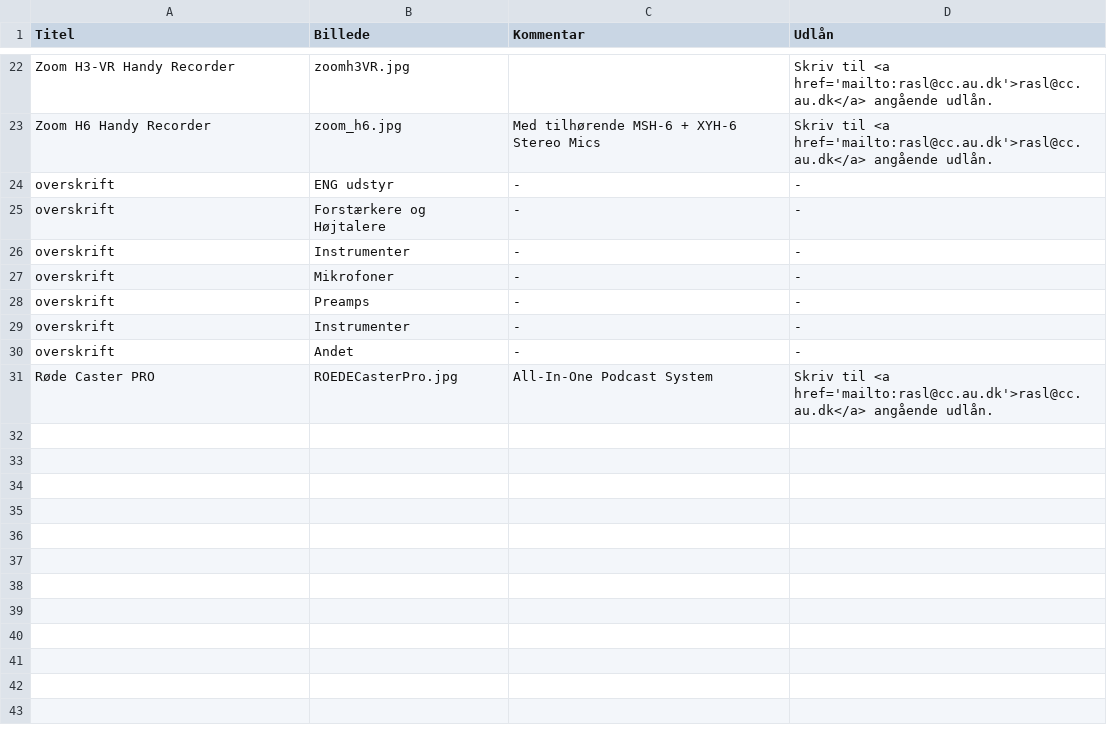
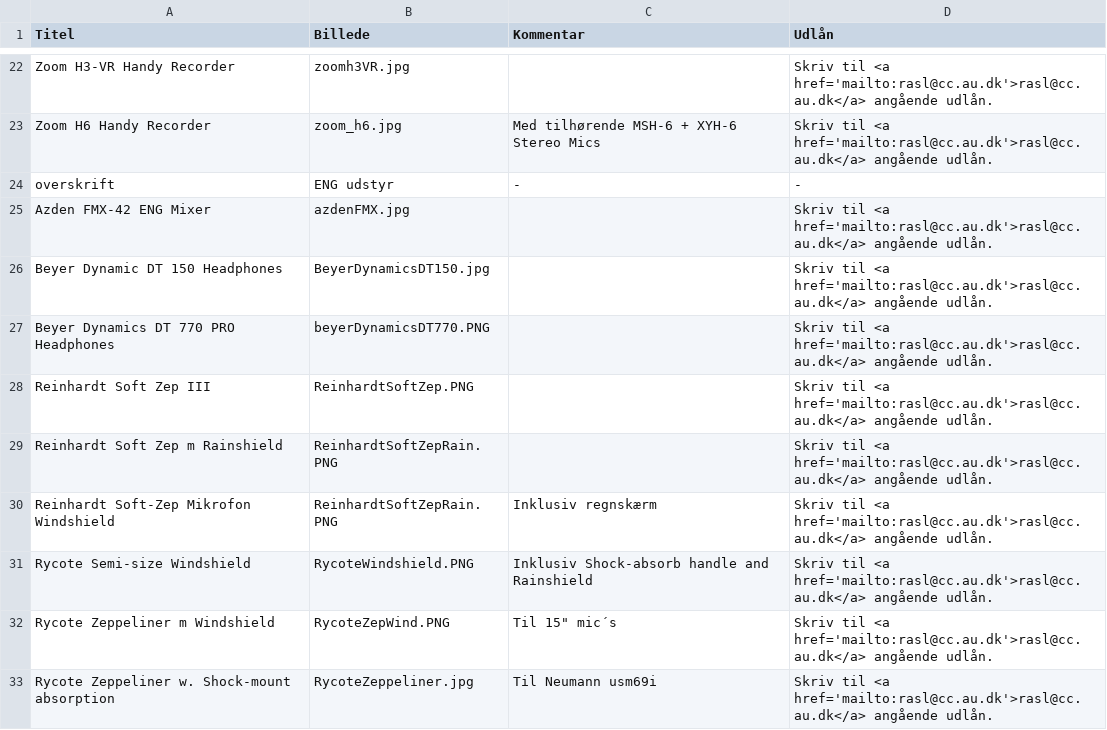
Before and after one commit to DDlabAU/faciliteter-og-udstyr, a CSV file: audiodesign/AudiodesignTabel.csv, drawn as a sheet; only a part is shown, gaps mark what is left out; the shorter side is filled out with more unchanged rows; the diff covers the shown part only.

```diff
--- a/audiodesign/AudiodesignTabel.csv
+++ b/audiodesign/AudiodesignTabel.csv
@@ -24 +24,10 @@ Zoom H6 Handy Recorder;zoom_h6.jpg; Med tilhørende MSH-6 + XYH-6 Stereo Mics;Sk
 overskrift;ENG udstyr;-;-
+Azden FMX-42 ENG Mixer;azdenFMX.jpg;;Skriv til <a href='mailto:rasl@cc.au.dk'>rasl@cc.au.dk</a>  angående udlån.
+Beyer Dynamic DT 150 Headphones;BeyerDynamicsDT150.jpg;;Skriv til <a href='mailto:rasl@cc.au.dk'>rasl@cc.au.dk</a>  angående udlån.
+Beyer Dynamics DT 770 PRO Headphones;beyerDynamicsDT770.PNG;;Skriv til <a href='mailto:rasl@cc.au.dk'>rasl@cc.au.dk</a>  angående udlån.
+Reinhardt Soft Zep III;ReinhardtSoftZep.PNG;;Skriv til <a href='mailto:rasl@cc.au.dk'>rasl@cc.au.dk</a>  angående udlån.
+Reinhardt Soft Zep m Rainshield;ReinhardtSoftZepRain.PNG;;Skriv til <a href='mailto:rasl@cc.au.dk'>rasl@cc.au.dk</a>  angående udlån.
+Reinhardt Soft-Zep Mikrofon Windshield;ReinhardtSoftZepRain.PNG;Inklusiv regnskærm;Skriv til <a href='mailto:rasl@cc.au.dk'>rasl@cc.au.dk</a>  angående udlån.
+Rycote Semi-size Windshield;RycoteWindshield.PNG;Inklusiv Shock-absorb handle and Rainshield;Skriv til <a href='mailto:rasl@cc.au.dk'>rasl@cc.au.dk</a>  angående udlån.
+Rycote Zeppeliner m Windshield;RycoteZepWind.PNG;"Til 15"" mic´s";Skriv til <a href='mailto:rasl@cc.au.dk'>rasl@cc.au.dk</a>  angående udlån.
+Rycote Zeppeliner w. Shock-mount absorption;RycoteZeppeliner.jpg;Til Neumann usm69i;Skriv til <a href='mailto:rasl@cc.au.dk'>rasl@cc.au.dk</a>  angående udlån.
```
Also changed, not shown: 6 added rows and 1 edited cell elsewhere in this file, 13 other files.
